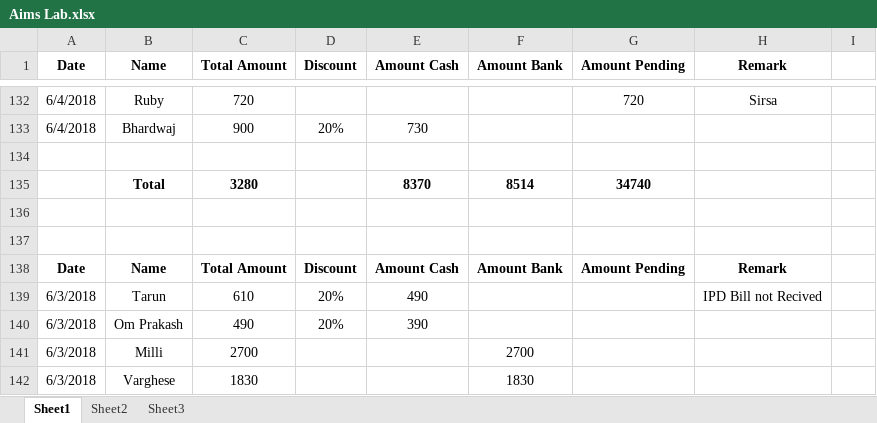
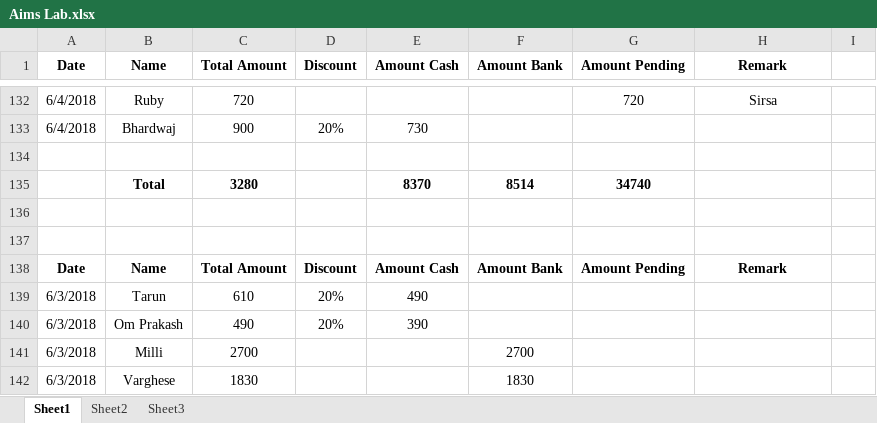
Before and after one commit to shivangi-b603/aims, an Excel workbook: Aims Lab.xlsx, sheet Sheet1, drawn as a sheet; only a part is shown, gaps mark what is left out; values as stored, in another font and other column widths than the file's, no borders; the diff names each change by its address in the sheet, - before the commit and + after, or states it on an @@ line.

Commit message:
Signed-off-by: shivanig-b603 <shivanig.sharma.charm@gmail.com>

```diff
--- a/Aims Lab.xlsx (sheet Sheet1)
+++ b/Aims Lab.xlsx (sheet Sheet1)
-H139 (Remark): IPD Bill not Recived
+H139 (Remark): (empty)
```
